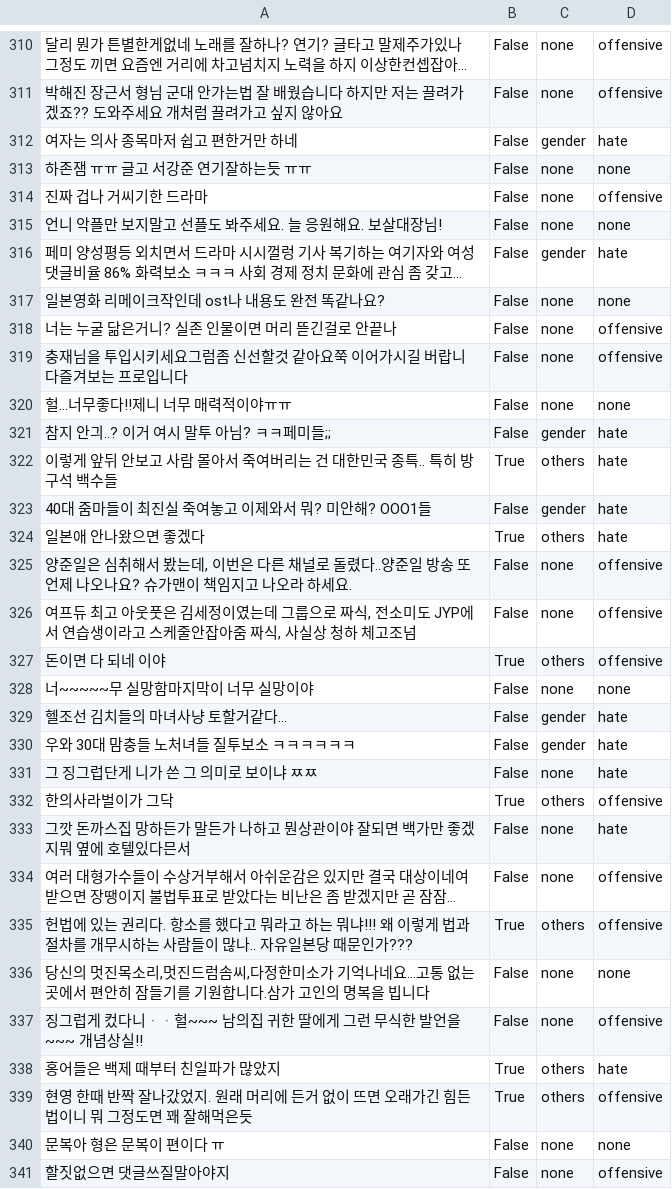
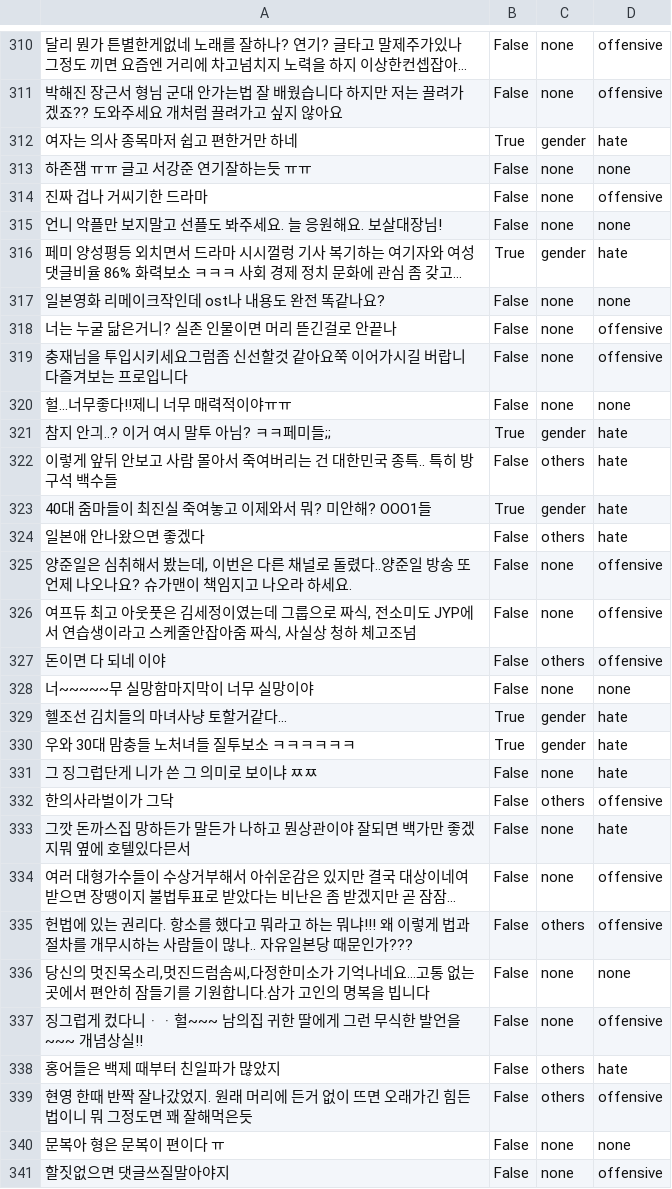
Before and after one commit to kocohub/korean-hate-speech, a TSV file: labeled/dev.tsv, drawn as a sheet; only a part is shown, gaps mark what is left out; long unchanged cells end in …; the diff covers the shown part only; the diff names each change by its address in the sheet, - before the commit and + after, or states it on an @@ line.

```diff
--- a/labeled/dev.tsv
+++ b/labeled/dev.tsv
-B312: False
+B312: True
-B316: False
+B316: True
-B321: False
+B321: True
-B322: True
+B322: False
-B323: False
+B323: True
-B324: True
+B324: False
-B327: True
+B327: False
-B329:B330: False
+B329:B330: True
-B332: True
+B332: False
-B335: True
+B335: False
-B338:B339: True
+B338:B339: False
```
Also changed, not shown: 116 edited cells elsewhere in this file, labeled/train.tsv.
